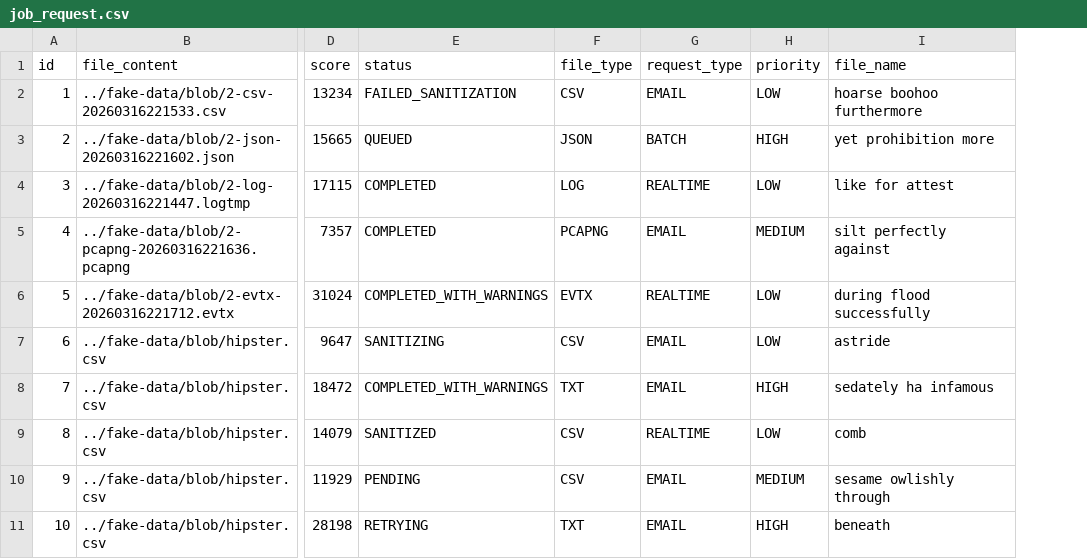
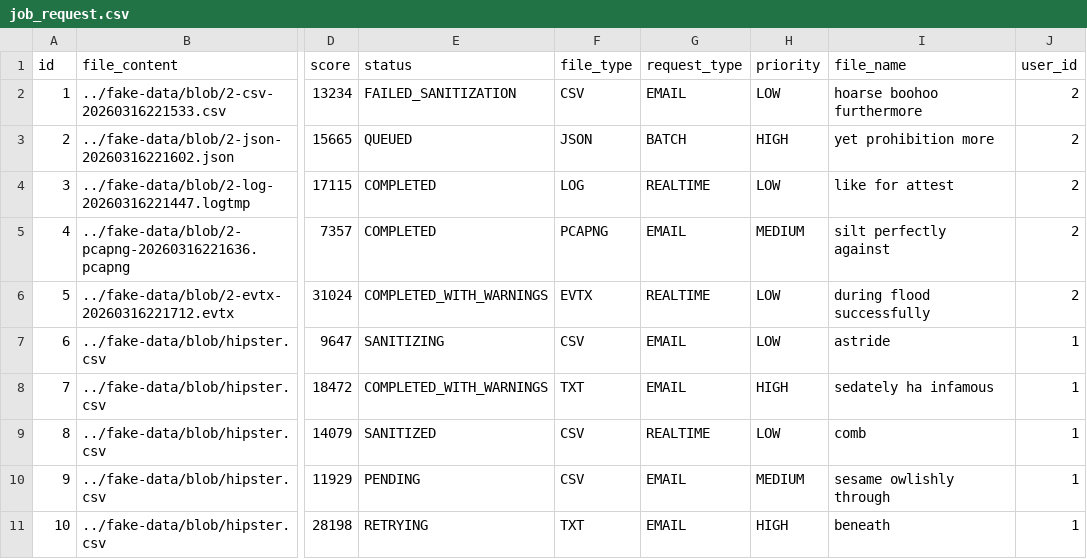
Before and after one commit to 1360847629/AiCyberGroup, a CSV file: src/main/resources/config/liquibase/fake-data/job_request.csv, drawn as a sheet; only a part is shown, gaps mark what is left out; the diff names each change by its address in the sheet, - before the commit and + after, or states it on an @@ line.

Commit message:
add user id as filter

```diff
--- a/src/main/resources/config/liquibase/fake-data/job_request.csv
+++ b/src/main/resources/config/liquibase/fake-data/job_request.csv
+column J (user_id), rows 2-11: 2 | 2 | 2 | 2 | 2 | 1 | 1 | 1 | 1 | 1
```
Also changed, not shown: 3 other files.
